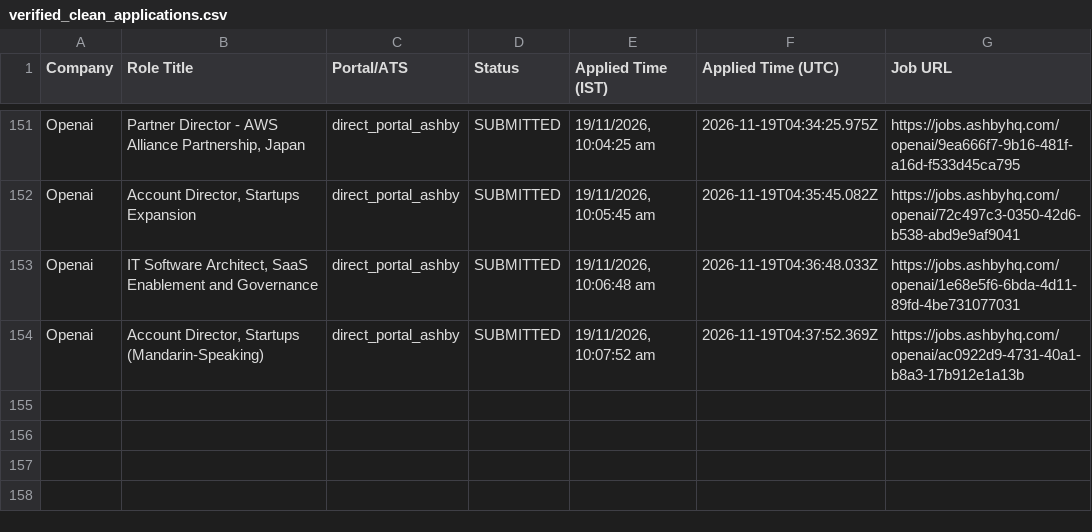
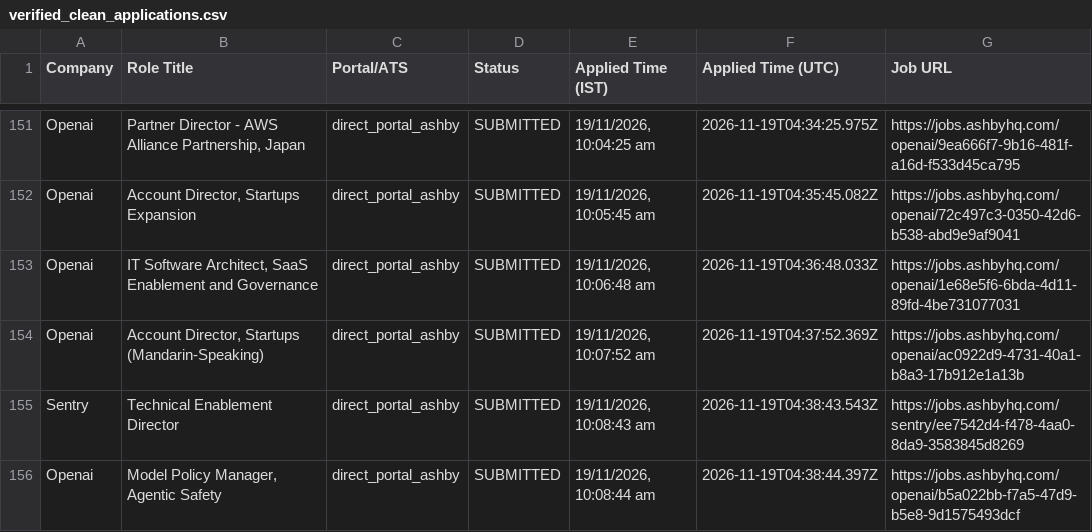
Before and after one commit to sandeepramaswamykashyap-coder/job-search-agent, a CSV file: verified_clean_applications.csv, drawn as a sheet; only a part is shown, gaps mark what is left out.

```diff
--- a/verified_clean_applications.csv
+++ b/verified_clean_applications.csv
@@ -154 +154,3 @@ Company,Role Title,Portal/ATS,Status,Applied Time (IST),Applied Time (UTC),Job U
 "Openai","Account Director, Startups (Mandarin-Speaking)","direct_portal_ashby","SUBMITTED","19/11/2026, 10:07:52 am","2026-11-19T04:37:52.369Z","https://jobs.ashbyhq.com/openai/ac0922d9-4731-40a1-b8a3-17b912e1a13b"
+"Sentry","Technical Enablement Director","direct_portal_ashby","SUBMITTED","19/11/2026, 10:08:43 am","2026-11-19T04:38:43.543Z","https://jobs.ashbyhq.com/sentry/ee7542d4-f478-4aa0-8da9-3583845d8269"
+"Openai","Model Policy Manager, Agentic Safety","direct_portal_ashby","SUBMITTED","19/11/2026, 10:08:44 am","2026-11-19T04:38:44.397Z","https://jobs.ashbyhq.com/openai/b5a022bb-f7a5-47d9-b5e8-9d1575493dcf"
```
Also changed, not shown: consolidated_applications_master.csv, 2 other files.
